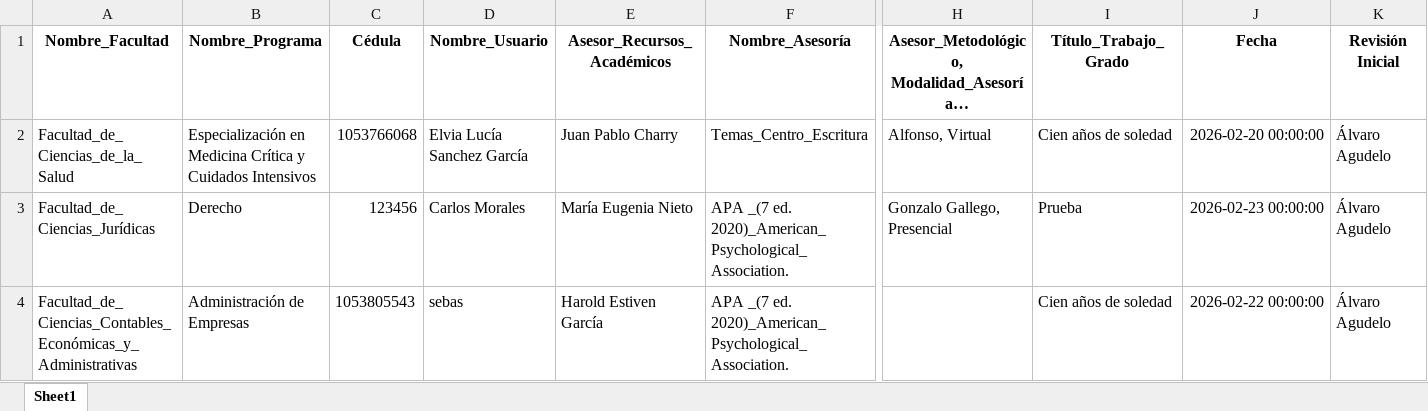
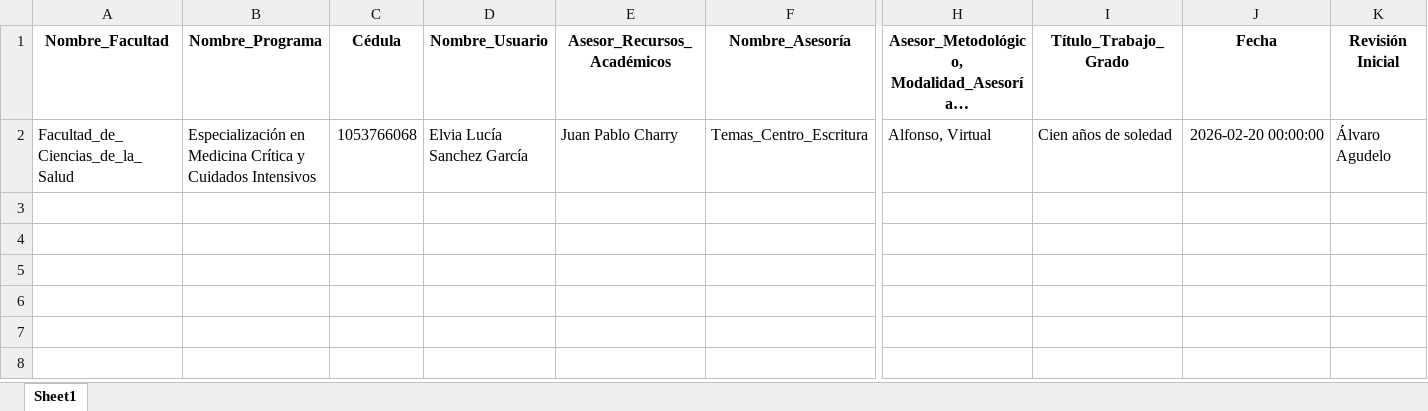
Before and after one commit to elvialusg/asesorias, an Excel workbook: data/registro_actual.xlsx, sheet Sheet1, drawn as a sheet; only a part is shown, gaps mark what is left out; long unchanged cells end in …; values as stored, in another font and other column widths than the file's, no borders; rows hold the shown columns only; the diff names each change by its address in the sheet, - before the commit and + after, or states it on an @@ line.

Commit message:
restablecimiento de appy con almacenamiento en excel

```diff
--- a/data/registro_actual.xlsx (sheet Sheet1)
+++ b/data/registro_actual.xlsx (sheet Sheet1)
-row 3: Facultad_de_Ciencias_Jurídicas | Derecho | 123456 | Carlos Morales | María Eugenia Nieto | APA _(7 ed. 2020)_American_Psychological_Association. | Gonzalo Gallego, Presencial | Prueba | 2026-02-23 00:00:00 | Álvaro Agudelo
-row 4: Facultad_de_Ciencias_Contables_Económicas_y_Administrativas | Administración de Empresas | 1053805543 | sebas | Harold Estiven García | APA _(7 ed. 2020)_American_Psychological_Association. |  | Cien años de soledad | 2026-02-22 00:00:00 | Álvaro Agudelo
```
Also changed, not shown: 9 other files.
